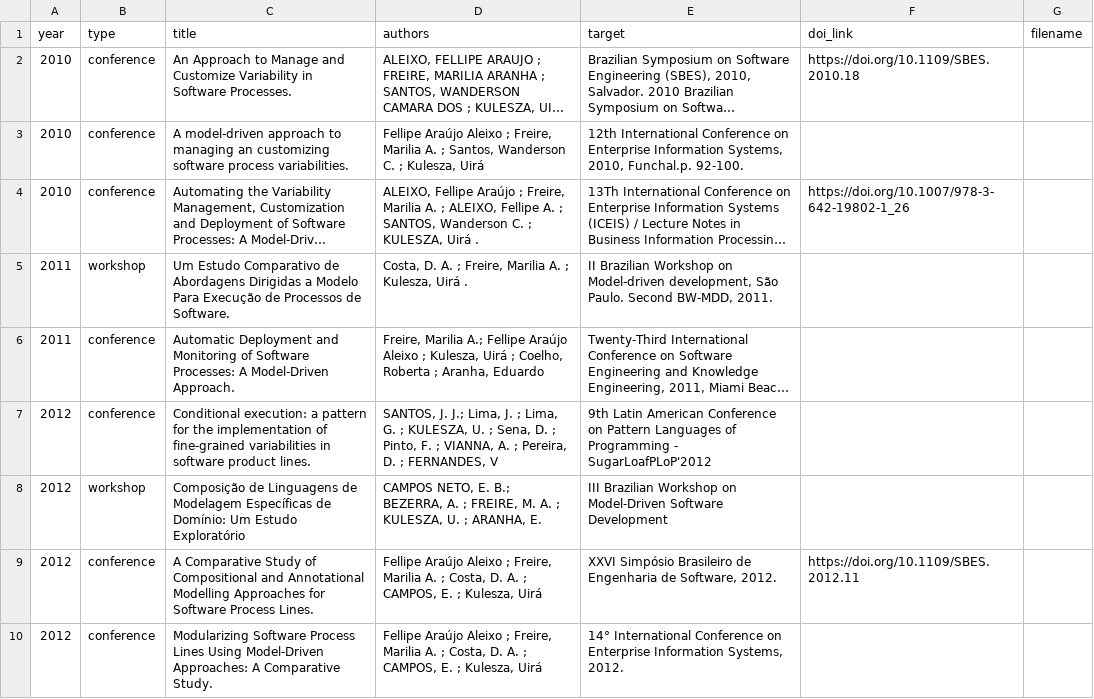
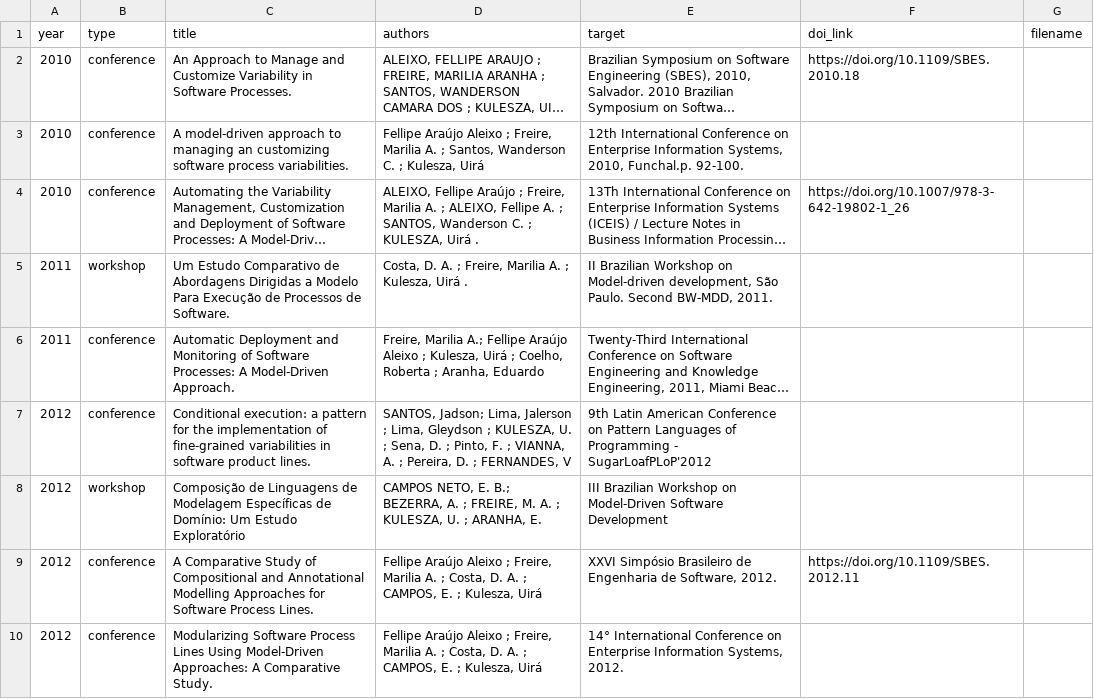
Before and after one commit to caseufrn/caseufrn.github.io, a CSV file: _data/publications.csv, drawn as a sheet; only a part is shown; long unchanged cells end in …; the diff covers the shown part only; the diff names each change by its address in the sheet, - before the commit and + after, or states it on an @@ line.

Commit message:
update publications
Signed-off-by: Jadson Santos <jadson.santos@ufrn.b

```diff
--- a/_data/publications.csv
+++ b/_data/publications.csv
-D7 (authors): SANTOS, J. J.; Lima, J. ; Lima, G. ; KULESZA,…
+D7 (authors): SANTOS, Jadson; Lima, Jalerson ; Lima, Gleydson ; KULESZA,…
```
Also changed, not shown: 3 edited cells elsewhere in this file.
